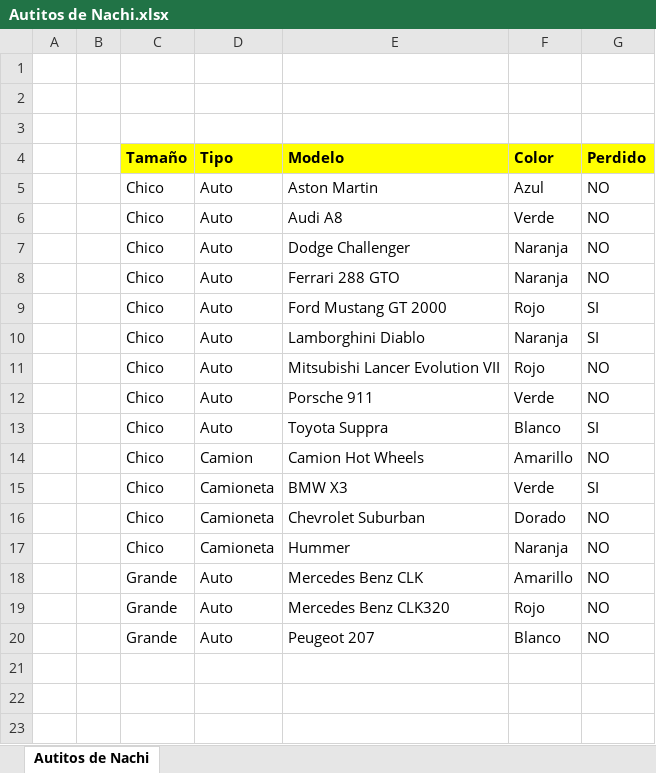
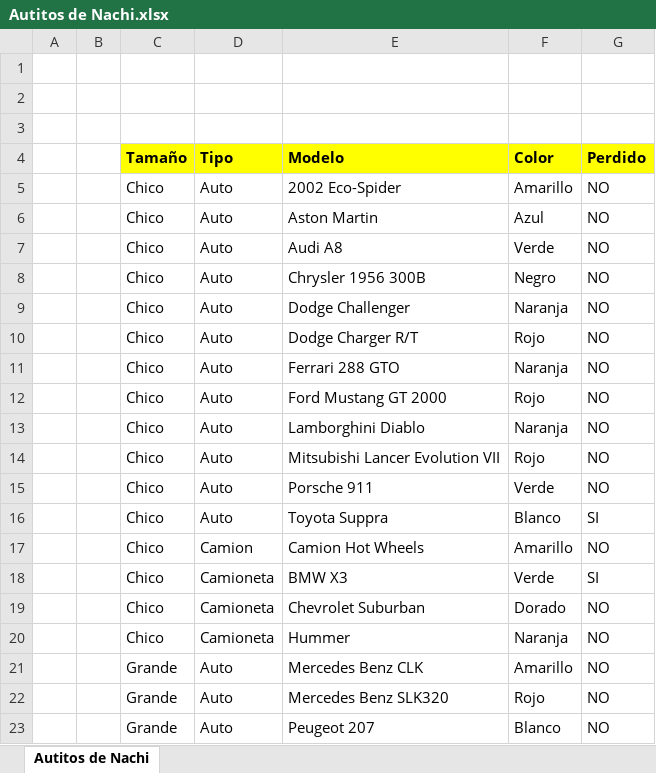
Before and after one commit to GiaCo0811/mgonzel, an Excel workbook: Nachi/Autitos de Nachi.xlsx, sheet Autitos de Nachi, drawn as a sheet; values as stored, in another font and other column widths than the file's, no borders; conditional formats not drawn; addresses are those after the commit; the diff names each change by its address in the sheet, - before the commit and + after, or states it on an @@ line.

```diff
--- a/Nachi/Autitos de Nachi.xlsx (sheet Autitos de Nachi)
+++ b/Nachi/Autitos de Nachi.xlsx (sheet Autitos de Nachi)
+row 5:  |  | Chico | Auto | 2002 Eco-Spider | Amarillo | NO
+row 8:  |  | Chico | Auto | Chrysler 1956 300B | Negro | NO
+row 10:  |  | Chico | Auto | Dodge Charger R/T | Rojo | NO
-G12:G13 (Perdido): SI
+G12:G13 (Perdido): NO
-E22 (Modelo): Mercedes Benz CLK320
+E22 (Modelo): Mercedes Benz SLK320
```
